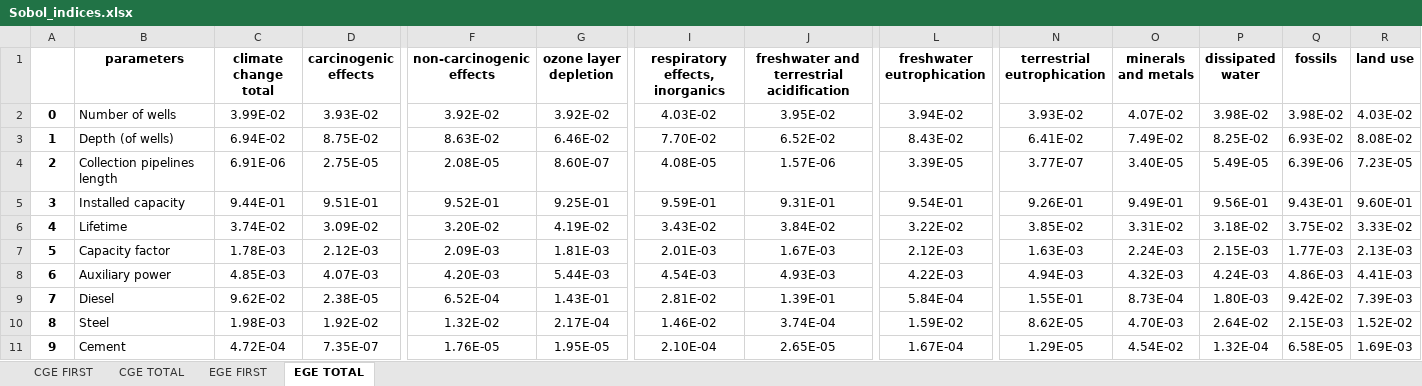
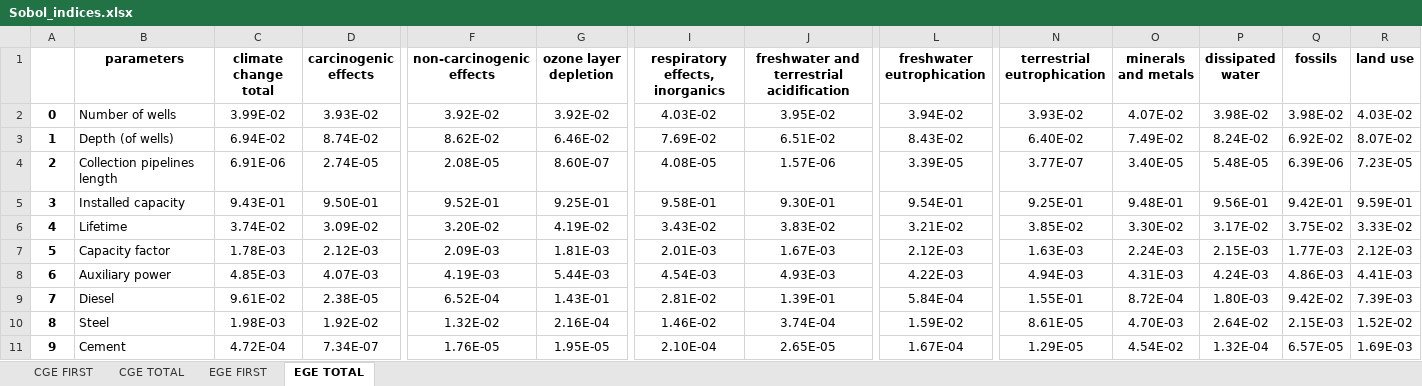
Before and after one commit to a-pau/gsa_geothermal, an Excel workbook: generated_files/gsa_results/Sobol_indices.xlsx, sheet EGE TOTAL, drawn as a sheet; only a part is shown, gaps mark what is left out; values as stored, in another font and other column widths than the file's, no borders; conditional formats not drawn; the diff covers the shown part only; the diff names each change by its address in the sheet, - before the commit and + after, or states it on an @@ line.

```diff
--- a/generated_files/gsa_results/Sobol_indices.xlsx (sheet EGE TOTAL)
+++ b/generated_files/gsa_results/Sobol_indices.xlsx (sheet EGE TOTAL)
-D3 (carcinogenic effects): 8.75E-02
+D3 (carcinogenic effects): 8.74E-02
-F3 (non-carcinogenic effects): 8.63E-02
+F3 (non-carcinogenic effects): 8.62E-02
-I3 (respiratory effects, inorganics): 7.70E-02
+I3 (respiratory effects, inorganics): 7.69E-02
-J3: 6.52E-02
+J3: 6.51E-02
-N3 (terrestrial eutrophication): 6.41E-02
+N3 (terrestrial eutrophication): 6.40E-02
-P3 (dissipated water): 8.25E-02
+P3 (dissipated water): 8.24E-02
-Q3 (fossils): 6.93E-02
+Q3 (fossils): 6.92E-02
-R3 (land use): 8.08E-02
+R3 (land use): 8.07E-02
-D4 (carcinogenic effects): 2.75E-05
+D4 (carcinogenic effects): 2.74E-05
-P4 (dissipated water): 5.49E-05
+P4 (dissipated water): 5.48E-05
-C5 (climate change total): 9.44E-01
+C5 (climate change total): 9.43E-01
-D5 (carcinogenic effects): 9.51E-01
+D5 (carcinogenic effects): 9.50E-01
-I5 (respiratory effects, inorganics): 9.59E-01
+I5 (respiratory effects, inorganics): 9.58E-01
-J5: 9.31E-01
+J5: 9.30E-01
-N5 (terrestrial eutrophication): 9.26E-01
+N5 (terrestrial eutrophication): 9.25E-01
-O5 (minerals and metals): 9.49E-01
+O5 (minerals and metals): 9.48E-01
-Q5 (fossils): 9.43E-01
+Q5 (fossils): 9.42E-01
-R5 (land use): 9.60E-01
+R5 (land use): 9.59E-01
-J6: 3.84E-02
+J6: 3.83E-02
-L6 (freshwater eutrophication): 3.22E-02
+L6 (freshwater eutrophication): 3.21E-02
-O6 (minerals and metals): 3.31E-02
+O6 (minerals and metals): 3.30E-02
-P6 (dissipated water): 3.18E-02
+P6 (dissipated water): 3.17E-02
-R7 (land use): 2.13E-03
+R7 (land use): 2.12E-03
-F8 (non-carcinogenic effects): 4.20E-03
+F8 (non-carcinogenic effects): 4.19E-03
-O8 (minerals and metals): 4.32E-03
+O8 (minerals and metals): 4.31E-03
-C9 (climate change total): 9.62E-02
+C9 (climate change total): 9.61E-02
-O9 (minerals and metals): 8.73E-04
+O9 (minerals and metals): 8.72E-04
-G10 (ozone layer depletion): 2.17E-04
+G10 (ozone layer depletion): 2.16E-04
-N10 (terrestrial eutrophication): 8.62E-05
+N10 (terrestrial eutrophication): 8.61E-05
-D11 (carcinogenic effects): 7.35E-07
+D11 (carcinogenic effects): 7.34E-07
-Q11 (fossils): 6.58E-05
+Q11 (fossils): 6.57E-05
```
Also changed, not shown: 33 edited cells elsewhere in this sheet, sheet EGE FIRST, 2 other files.
